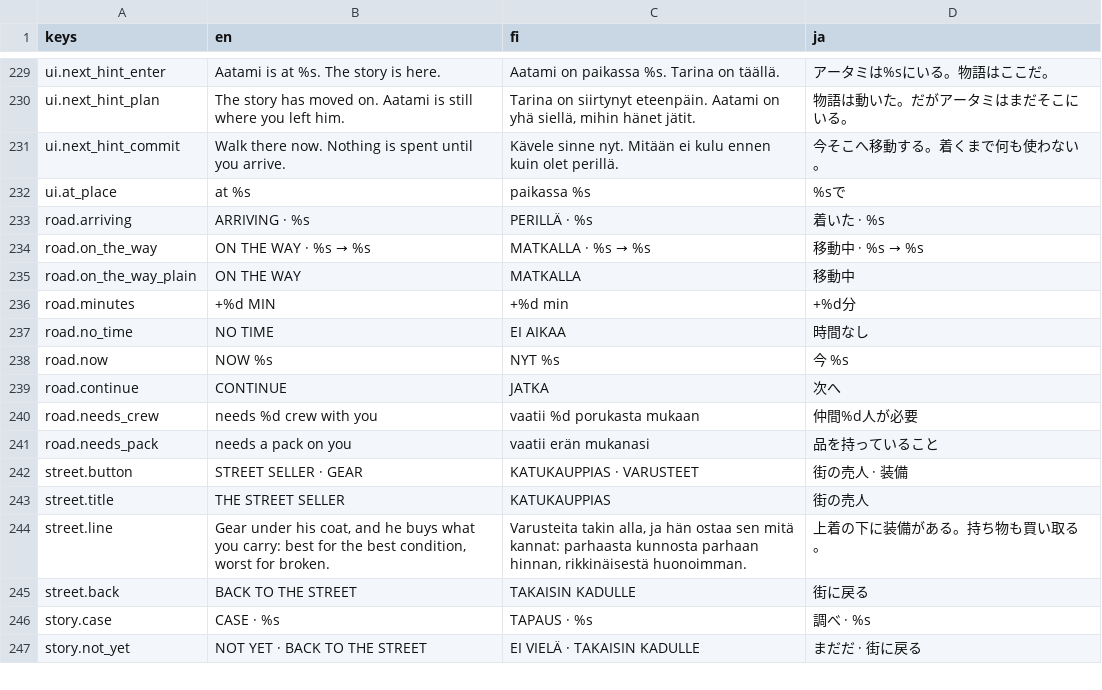
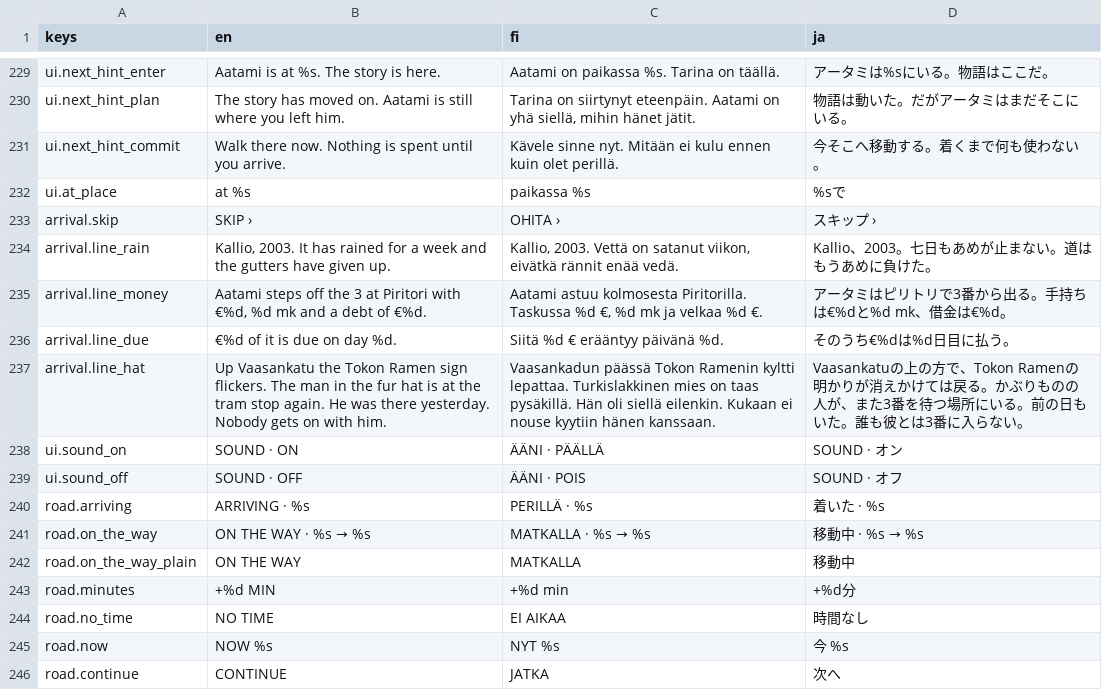
Before and after one commit to mbace1/piritori-eden, a CSV file: godot/locale/ui.csv, drawn as a sheet; only a part is shown, gaps mark what is left out; the shorter side is filled out with more unchanged rows.

```diff
--- a/godot/locale/ui.csv
+++ b/godot/locale/ui.csv
@@ -232,2 +232,9 @@ ui.next_hint_commit,Walk there now. Nothing is spent until you arrive.,Kävele s
 ui.at_place,at %s,paikassa %s,%sで
+arrival.skip,SKIP ›,OHITA ›,スキップ ›
+arrival.line_rain,"Kallio, 2003. It has rained for a week and the gutters have given up.","Kallio, 2003. Vettä on satanut viikon, eivätkä rännit enää vedä.",Kallio、2003。七日もあめが止まない。道はもうあめに負けた。
+arrival.line_money,"Aatami steps off the 3 at Piritori with €%d, %d mk and a debt of €%d.","Aatami astuu kolmosesta Piritorilla. Taskussa %d €, %d mk ja velkaa %d €.",アータミはピリトリで3番から出る。手持ちは€%dと%d mk、借金は€%d。
+arrival.line_due,€%d of it is due on day %d.,Siitä %d € erääntyy päivänä %d.,そのうち€%dは%d日目に払う。
+arrival.line_hat,Up Vaasankatu the Tokon Ramen sign flickers. The man in the fur hat is at the tram stop again. He was there yesterday. Nobody gets on with him.,Vaasankadun päässä Tokon Ramenin kyltti lepattaa. Turkislakkinen mies on taas pysäkillä. Hän oli siellä eilenkin. Kukaan ei nouse kyytiin hänen kanssaan.,Vaasankatuの上の方で、Tokon Ramenの明かりが消えかけては戻る。かぶりものの人が、また3番を待つ場所にいる。前の日もいた。誰も彼とは3番に入らない。
+ui.sound_on,SOUND · ON,ÄÄNI · PÄÄLLÄ,SOUND · オン
+ui.sound_off,SOUND · OFF,ÄÄNI · POIS,SOUND · オフ
 road.arriving,ARRIVING · %s,PERILLÄ · %s,着いた · %s
```
Also changed, not shown: 12 other files.
